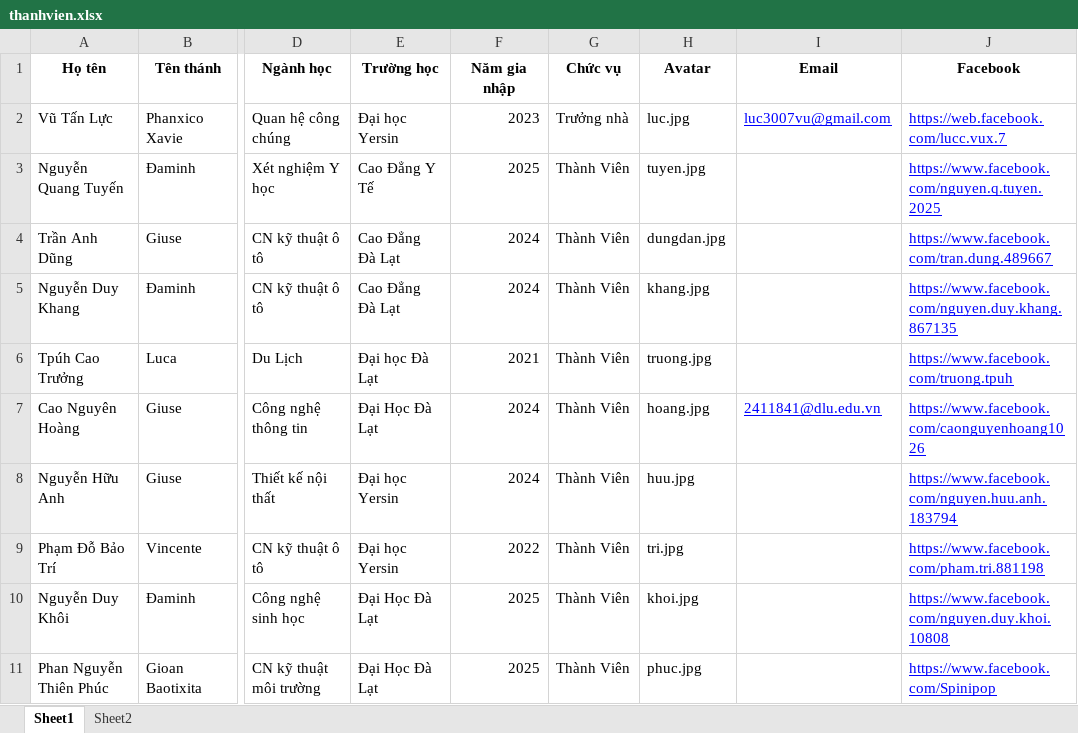
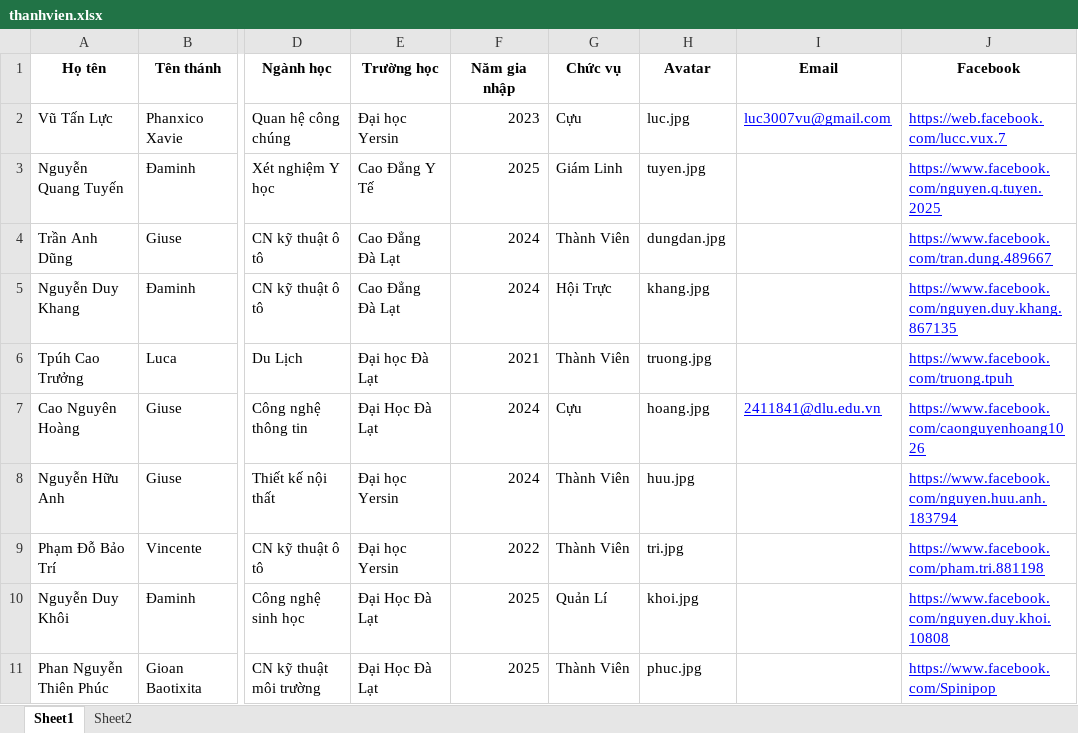
Before and after one commit to CaoNguyenHoang/LXBC, an Excel workbook: thanhvien.xlsx, sheet Sheet1, drawn as a sheet; only a part is shown, gaps mark what is left out; values as stored, in another font and other column widths than the file's, no borders; the diff covers the shown part only; the diff names each change by its address in the sheet, - before the commit and + after, or states it on an @@ line.

Commit message:
Add files via upload

```diff
--- a/thanhvien.xlsx (sheet Sheet1)
+++ b/thanhvien.xlsx (sheet Sheet1)
-G2 (Chức vụ): Trưởng nhà
+G2 (Chức vụ): Cựu
-G3 (Chức vụ): Thành Viên
+G3 (Chức vụ): Giám Linh
-G5 (Chức vụ): Thành Viên
+G5 (Chức vụ): Hội Trực
-G7 (Chức vụ): Thành Viên
+G7 (Chức vụ): Cựu
-G10 (Chức vụ): Thành Viên
+G10 (Chức vụ): Quản Lí
```
Also changed, not shown: 5 added rows and 3 edited cells elsewhere in this sheet.
